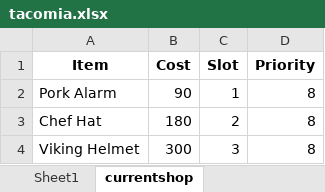
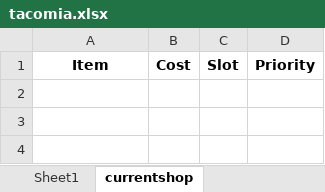
Before and after one commit to ReynXBC/papa_taco_mia_ai, an Excel workbook: tacomia.xlsx, sheet currentshop, drawn as a sheet; values as stored, in another font and other column widths than the file's, no borders; the diff names each change by its address in the sheet, - before the commit and + after, or states it on an @@ line.

```diff
--- a/tacomia.xlsx (sheet currentshop)
+++ b/tacomia.xlsx (sheet currentshop)
-row 2: Pork Alarm | 90 | 1 | 8
-row 3: Chef Hat | 180 | 2 | 8
-row 4: Viking Helmet | 300 | 3 | 8
```
Also changed, not shown: 6 other files.
